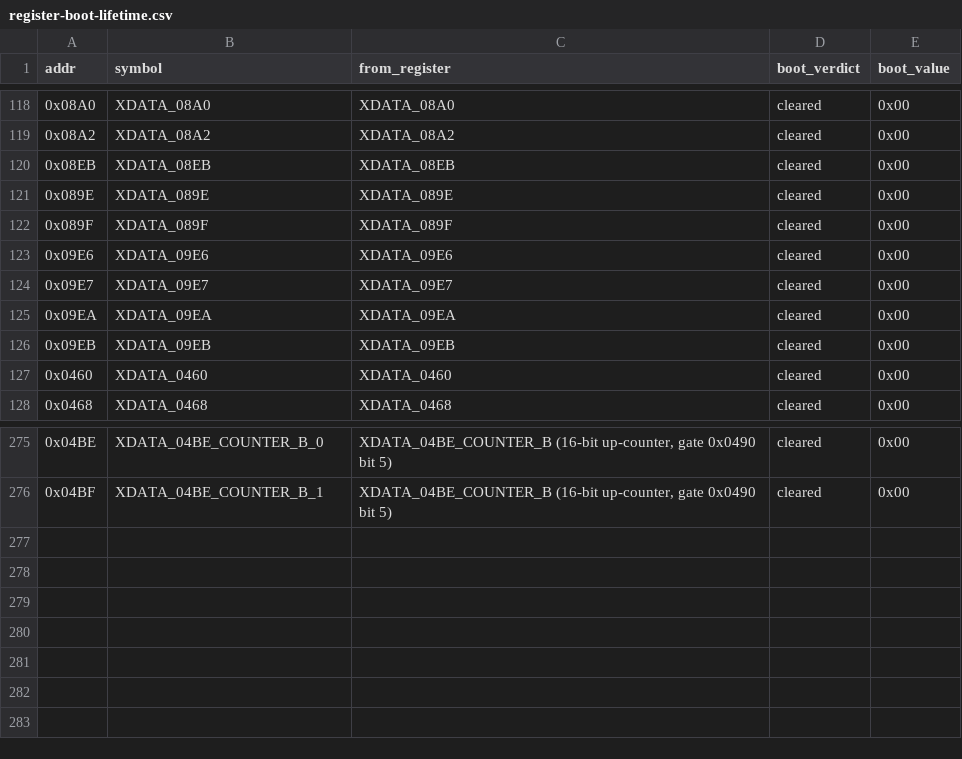
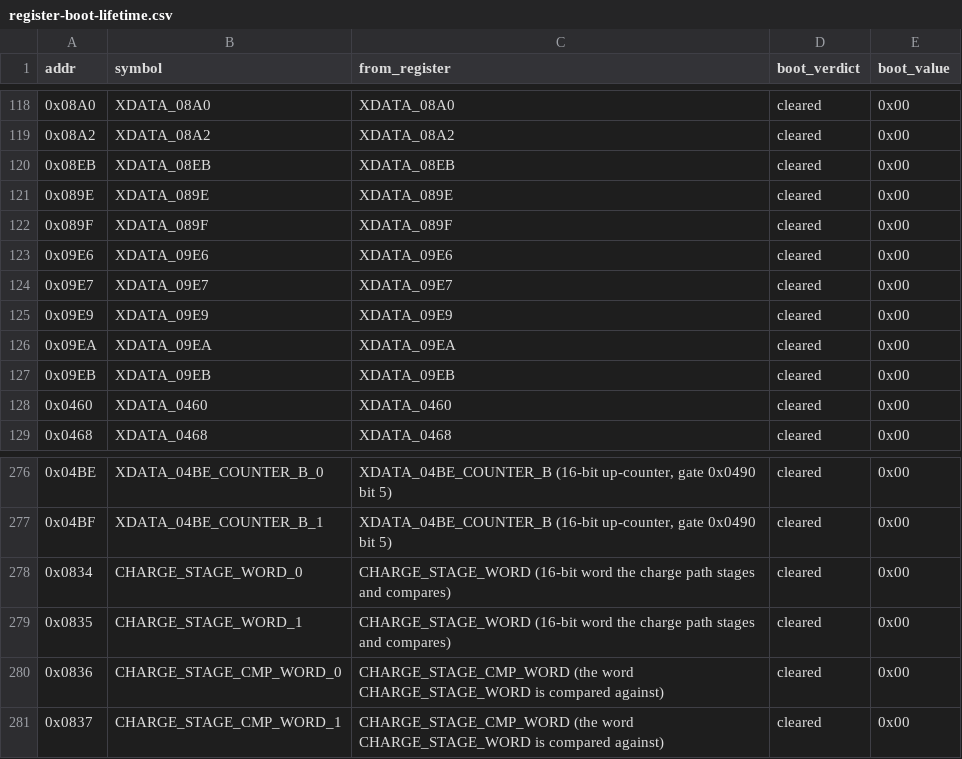
Before and after one commit to ElDavoo/tongfang-gm7mg7p-re, a CSV file: ec/annotations/register-boot-lifetime.csv, drawn as a sheet; only a part is shown, gaps mark what is left out; the diff names each change by its address in the sheet, - before the commit and + after, or states it on an @@ line.

```diff
--- a/ec/annotations/register-boot-lifetime.csv
+++ b/ec/annotations/register-boot-lifetime.csv
+row 125: 0x09E9 | XDATA_09E9 | XDATA_09E9 | cleared | 0x00
+row 278: 0x0834 | CHARGE_STAGE_WORD_0 | CHARGE_STAGE_WORD (16-bit word the charge path stages and compares) | cleared | 0x00
+row 279: 0x0835 | CHARGE_STAGE_WORD_1 | CHARGE_STAGE_WORD (16-bit word the charge path stages and compares) | cleared | 0x00
+row 280: 0x0836 | CHARGE_STAGE_CMP_WORD_0 | CHARGE_STAGE_CMP_WORD (the word CHARGE_STAGE_WORD is compared against) | cleared | 0x00
+row 281: 0x0837 | CHARGE_STAGE_CMP_WORD_1 | CHARGE_STAGE_CMP_WORD (the word CHARGE_STAGE_WORD is compared against) | cleared | 0x00
```
Also changed, not shown: 1 other file.
